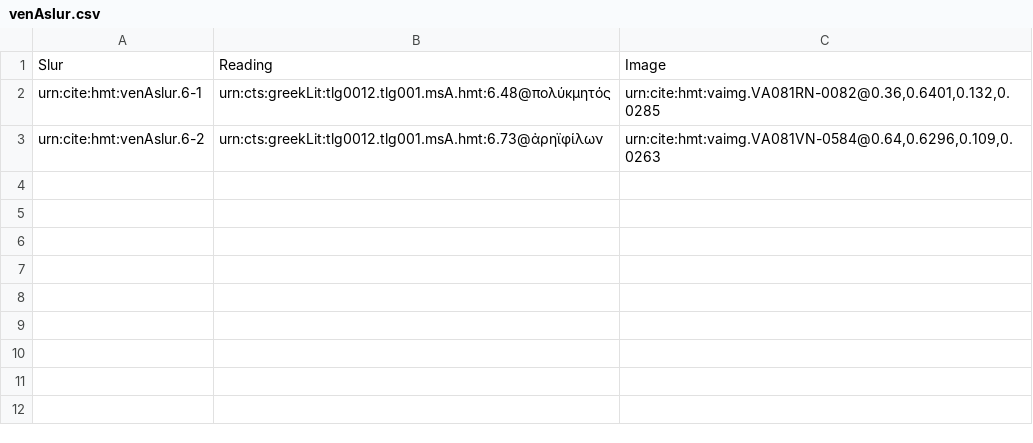
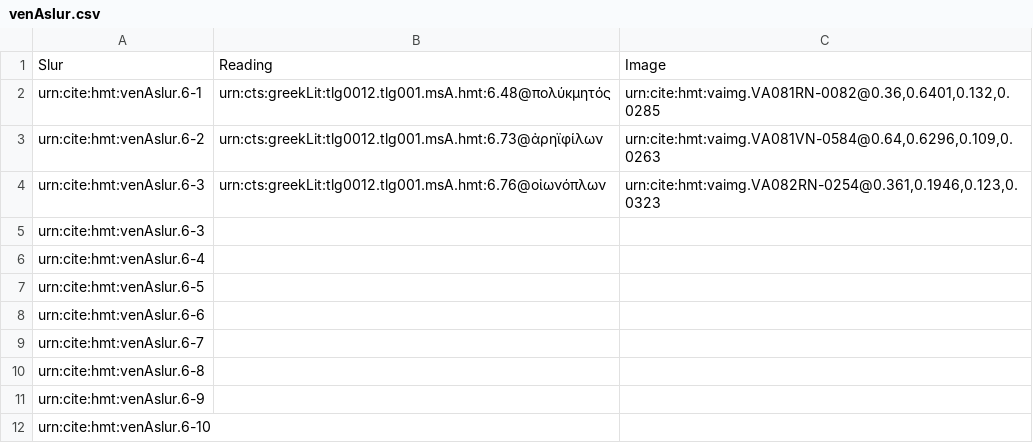
Before and after one commit to hmteditors/closed-iliad6, a CSV file: collections/venAslur.csv, drawn as a sheet.

Commit message:
Update venAslur.csv

```diff
--- a/collections/venAslur.csv
+++ b/collections/venAslur.csv
@@ -3 +3,10 @@ urn:cite:hmt:venAslur.6-1,urn:cts:greekLit:tlg0012.tlg001.msA.hmt:6.48@πολύ
 urn:cite:hmt:venAslur.6-2,urn:cts:greekLit:tlg0012.tlg001.msA.hmt:6.73@ἀρηϊφίλων,"urn:cite:hmt:vaimg.VA081VN-0584@0.64,0.6296,0.109,0.0263"
+urn:cite:hmt:venAslur.6-3,urn:cts:greekLit:tlg0012.tlg001.msA.hmt:6.76@οἰωνόπλων,"urn:cite:hmt:vaimg.VA082RN-0254@0.361,0.1946,0.123,0.0323"
+urn:cite:hmt:venAslur.6-3,,""
+urn:cite:hmt:venAslur.6-4,,""
+urn:cite:hmt:venAslur.6-5,,""
+urn:cite:hmt:venAslur.6-6,,""
+urn:cite:hmt:venAslur.6-7,,""
+urn:cite:hmt:venAslur.6-8,,""
+urn:cite:hmt:venAslur.6-9,,""
+urn:cite:hmt:venAslur.6-10,,""
```
